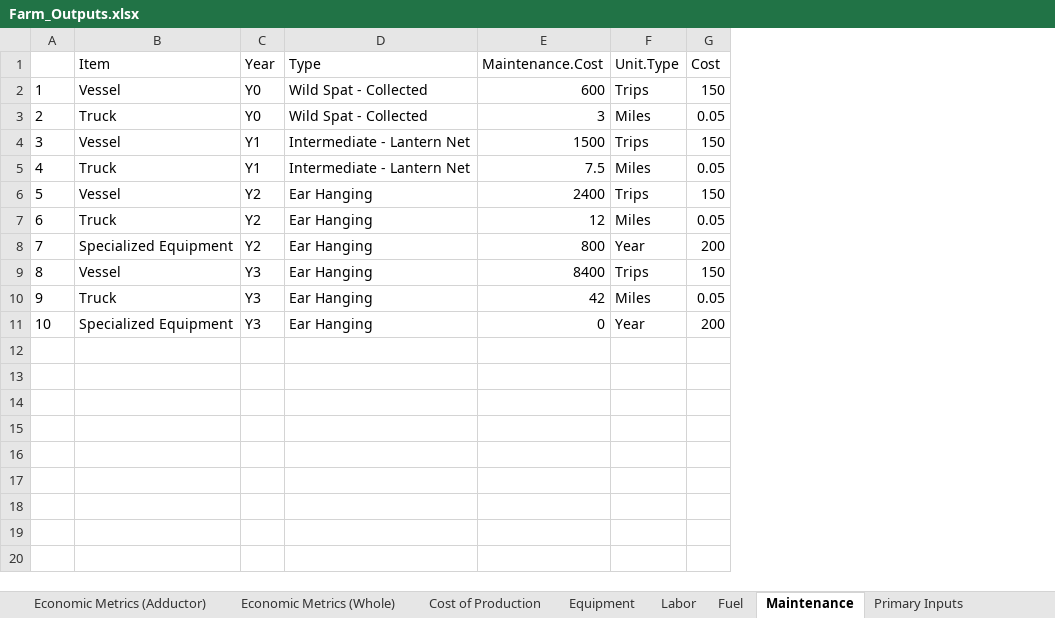
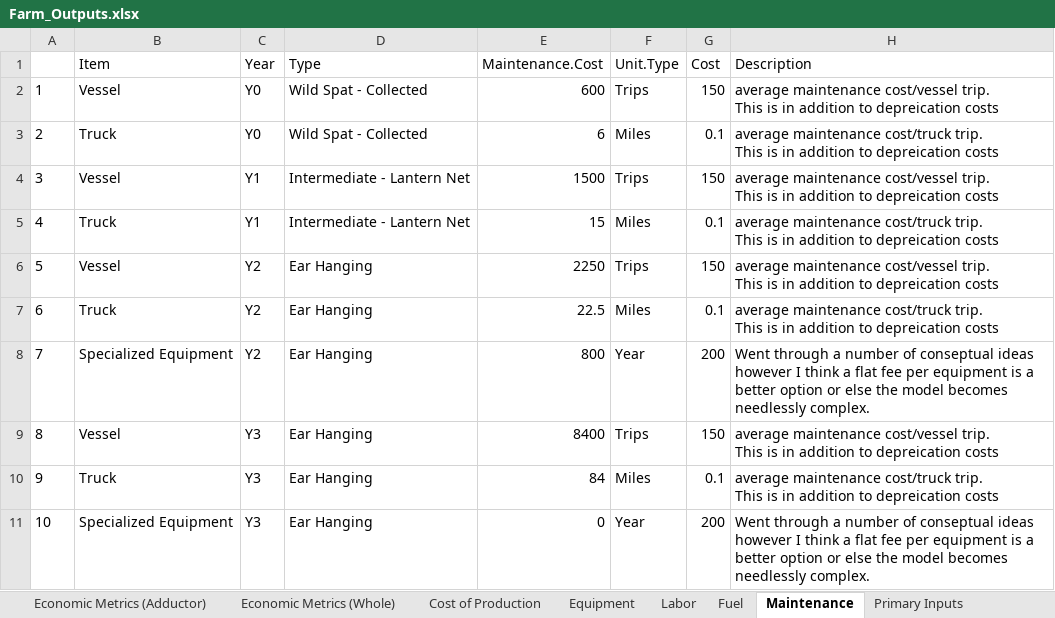
Before and after one commit to phish92129/Scallop-Bioeconomic-Analysis, an Excel workbook: Farm_Outputs.xlsx, sheet Maintenance, drawn as a sheet; values as stored, in another font and other column widths than the file's, no borders; ↵ is a line break in a cell; the diff names each change by its address in the sheet, - before the commit and + after, or states it on an @@ line.

```diff
--- a/Farm_Outputs.xlsx (sheet Maintenance)
+++ b/Farm_Outputs.xlsx (sheet Maintenance)
+column H (Description), rows 2-11: average maintenance cost/vessel trip. ↵ This is in addition to depreication costs | average maintenance cost/truck trip. ↵ This is in addition to depreication costs | average maintenance cost/vessel trip. ↵ This is in addition to depreication costs | average maintenance cost/truck trip. ↵ This is in addition to depreication costs | average maintenance cost/vessel trip. ↵ This is in addition to depreication costs | average maintenance cost/truck trip. ↵ This is in addition to depreication costs | Went through a number of conseptual ideas ↵ however I think a flat fee per equipment is a ↵ better option or else the model becomes needlessly complex. | average maintenance cost/vessel trip. ↵ This is in addition to depreication costs | average maintenance cost/truck trip. ↵ This is in addition to depreication costs | Went through a number of conseptual ideas ↵ however I think a flat fee per equipment is a ↵ better option or else the model becomes needlessly complex.
-E3 (Maintenance.Cost): 3
+E3 (Maintenance.Cost): 6
-G3 (Cost): 0.05
+G3 (Cost): 0.1
-E5 (Maintenance.Cost): 7.5
+E5 (Maintenance.Cost): 15
-G5 (Cost): 0.05
+G5 (Cost): 0.1
-E6 (Maintenance.Cost): 2400
+E6 (Maintenance.Cost): 2250
-E7 (Maintenance.Cost): 12
+E7 (Maintenance.Cost): 22.5
-G7 (Cost): 0.05
+G7 (Cost): 0.1
-E10 (Maintenance.Cost): 42
+E10 (Maintenance.Cost): 84
-G10 (Cost): 0.05
+G10 (Cost): 0.1
```
Also changed, not shown: sheet Cost of Production, sheet Equipment, sheet Economic Metrics (Adductor), sheet Economic Metrics (Whole), sheet Secondary, sheet Primary Inputs, 2 more sheets, Components_V2.xlsx, 3 other files.
